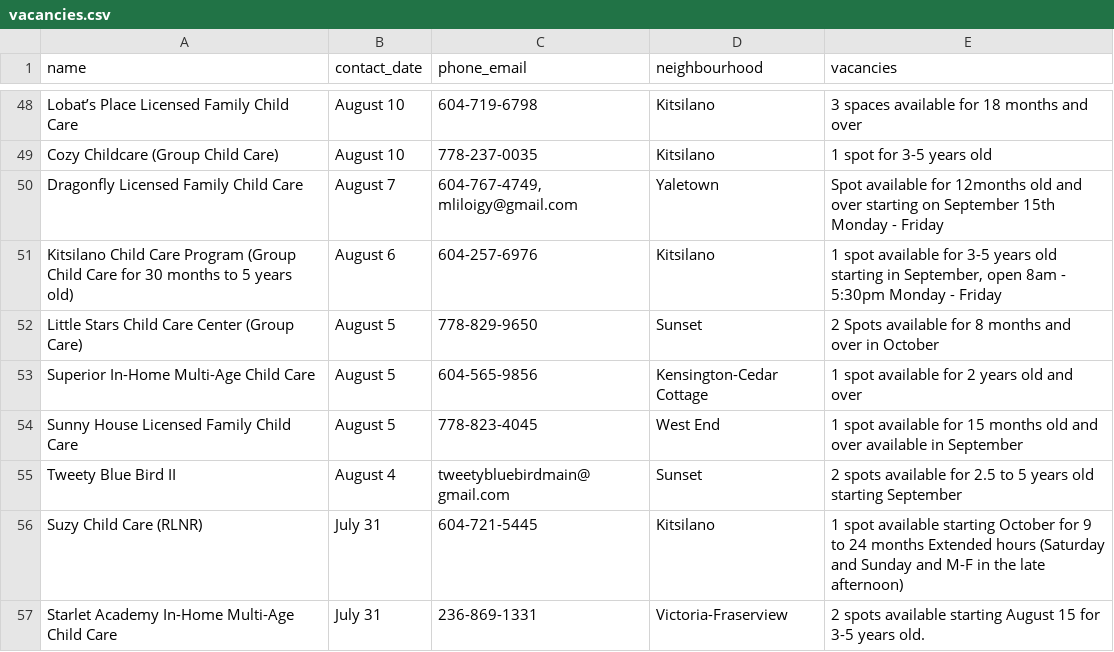
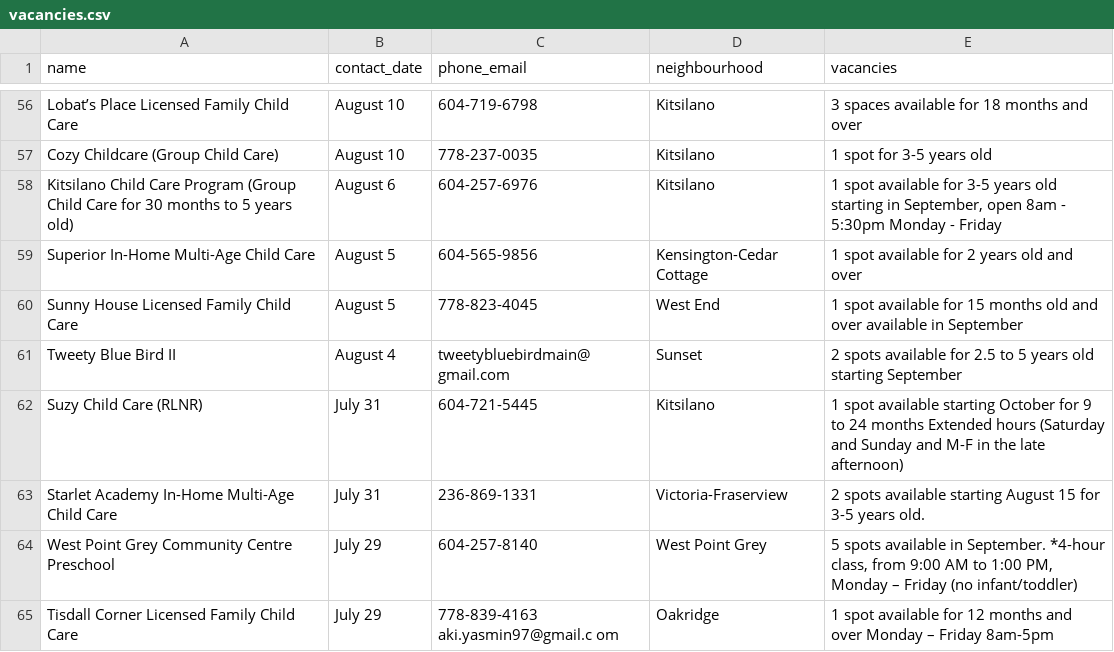
Before and after one commit to yzhong52/Vancouver-Daycare, a CSV file: processed_data/vacancies.csv, drawn as a sheet; only a part is shown, gaps mark what is left out; the shorter side is filled out with more unchanged rows; the diff covers the shown part only.

```diff
--- a/processed_data/vacancies.csv
+++ b/processed_data/vacancies.csv
@@ -49,5 +57,3 @@ Lobat’s Place Licensed Family Child Care,August 10,604-719-6798,Kitsilano,3 sp
 Cozy Childcare (Group Child Care),August 10,778-237-0035,Kitsilano,1 spot for 3-5 years old
-Dragonfly Licensed Family Child Care,August 7,"604-767-4749, mliloigy@gmail.com",Yaletown,Spot available for 12months old and over starting on September 15th Monday - Friday
 Kitsilano Child Care Program (Group Child Care for 30 months to 5 years old),August 6,604-257-6976,Kitsilano,"1 spot available for 3-5 years old starting in September, open 8am - 5:30pm Monday - Friday"
-Little Stars Child Care Center (Group Care),August 5,778-829-9650,Sunset,2 Spots available for 8 months and over in October
 Superior In-Home Multi-Age Child Care,August 5,604-565-9856,Kensington-Cedar Cottage,1 spot available for 2 years old and over
```
Also changed, not shown: 14 added rows, 14 removed rows and 13 edited cells elsewhere in this file, processed_data/enriched_vacancies.csv, processed_data/geocoded_vacancies.csv, 1 other file.
